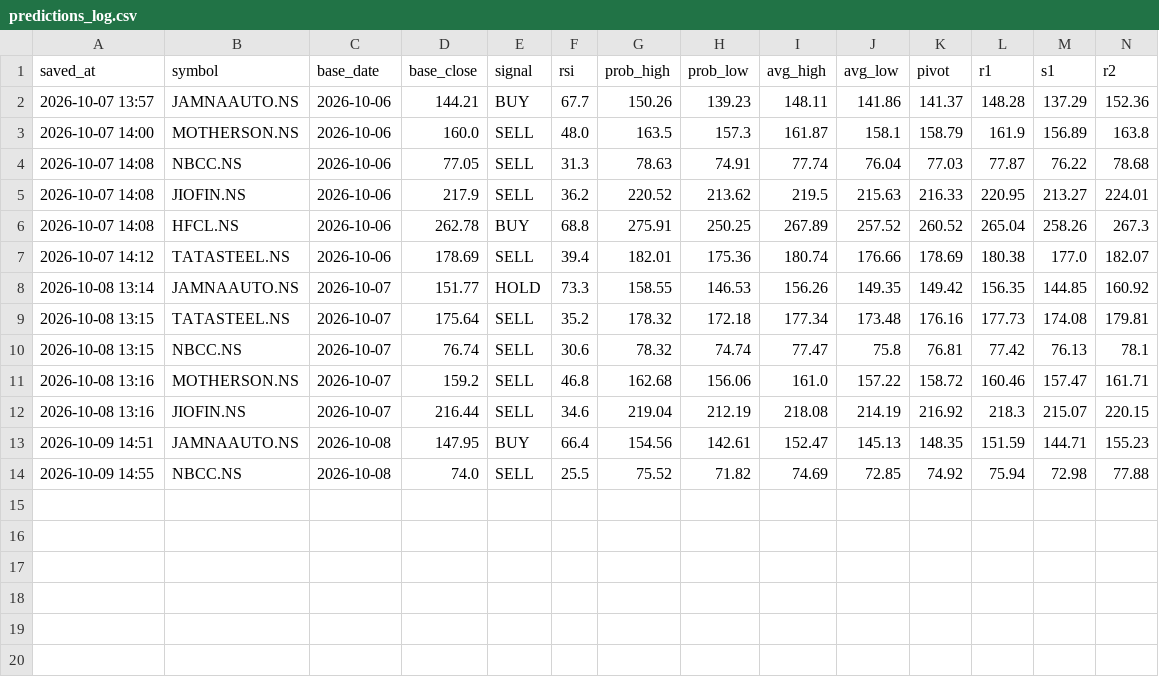
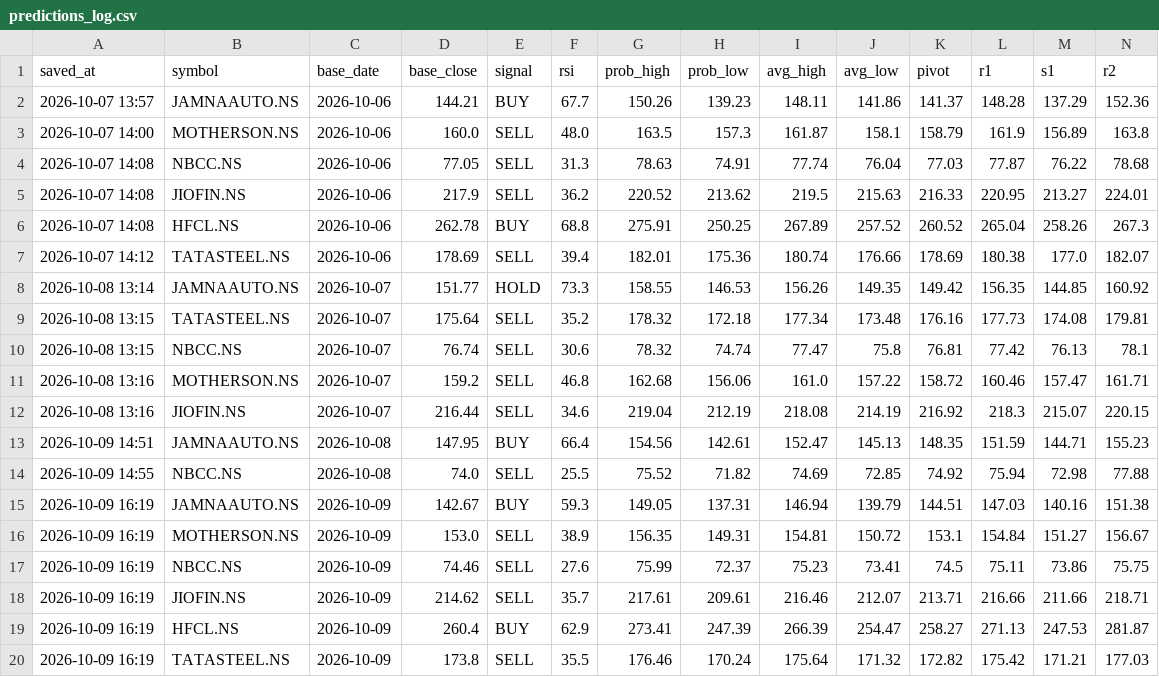
Before and after one commit to vinodmenariya/trading-journal, a CSV file: predictions_log.csv, drawn as a sheet; only a part is shown; rows hold the shown columns only; the diff names each change by its address in the sheet, - before the commit and + after, or states it on an @@ line.

```diff
--- a/predictions_log.csv
+++ b/predictions_log.csv
+row 15: 2026-10-09 16:19 | JAMNAAUTO.NS | 2026-10-09 | 142.67 | BUY | 59.3 | 149.05 | 137.31 | 146.94 | 139.79 | 144.51 | 147.03 | 140.16 | 151.38
+row 16: 2026-10-09 16:19 | MOTHERSON.NS | 2026-10-09 | 153.0 | SELL | 38.9 | 156.35 | 149.31 | 154.81 | 150.72 | 153.1 | 154.84 | 151.27 | 156.67
+row 17: 2026-10-09 16:19 | NBCC.NS | 2026-10-09 | 74.46 | SELL | 27.6 | 75.99 | 72.37 | 75.23 | 73.41 | 74.5 | 75.11 | 73.86 | 75.75
+row 18: 2026-10-09 16:19 | JIOFIN.NS | 2026-10-09 | 214.62 | SELL | 35.7 | 217.61 | 209.61 | 216.46 | 212.07 | 213.71 | 216.66 | 211.66 | 218.71
+row 19: 2026-10-09 16:19 | HFCL.NS | 2026-10-09 | 260.4 | BUY | 62.9 | 273.41 | 247.39 | 266.39 | 254.47 | 258.27 | 271.13 | 247.53 | 281.87
+row 20: 2026-10-09 16:19 | TATASTEEL.NS | 2026-10-09 | 173.8 | SELL | 35.5 | 176.46 | 170.24 | 175.64 | 171.32 | 172.82 | 175.42 | 171.21 | 177.03
```
Also changed, not shown: 1 other file.
